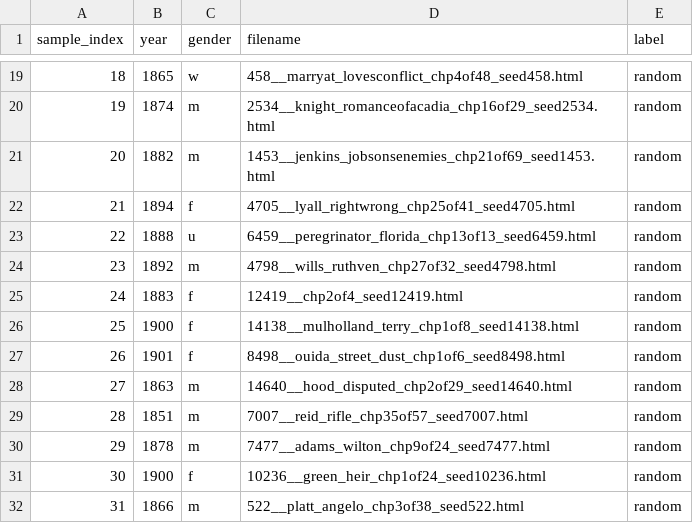
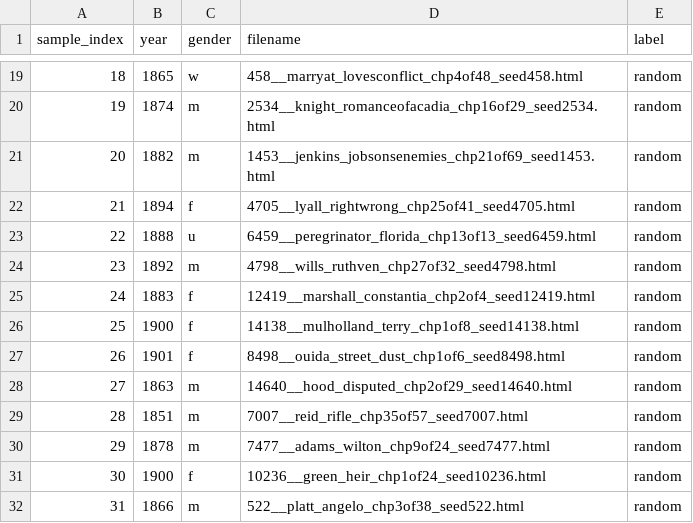
Before and after one commit to ge1789/common-library, a CSV file: random_canon.csv, drawn as a sheet; only a part is shown, gaps mark what is left out.

Commit message:
metadata: fix typos in csv

```diff
--- a/random_canon.csv
+++ b/random_canon.csv
@@ -24,3 +24,3 @@ sample_index,year,gender,filename,label
 23,1892,m,4798__wills_ruthven_chp27of32_seed4798.html,random
-24,1883,f,12419__chp2of4_seed12419.html,random
+24,1883,f,12419__marshall_constantia_chp2of4_seed12419.html,random
 25,1900,f,14138__mulholland_terry_chp1of8_seed14138.html,random
```
Also changed, not shown: reprint_canon.csv.
